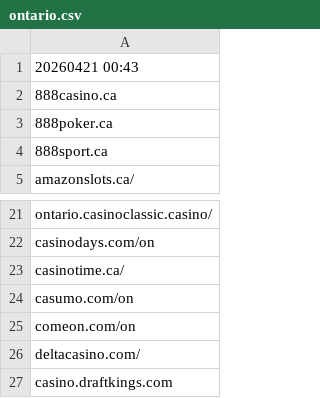
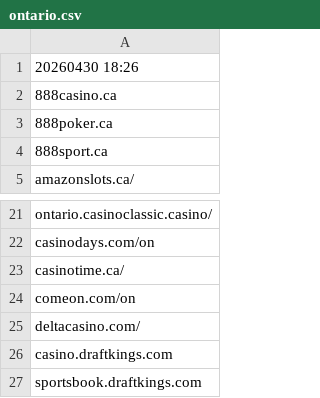
Before and after one commit to itsJustinCase/gamble-eagle, a CSV file: ontario.csv, drawn as a sheet; only a part is shown, gaps mark what is left out; the shorter side is filled out with more unchanged rows.

Commit message:
Update timestamp and remove casumo.com entry

```diff
--- a/ontario.csv
+++ b/ontario.csv
@@ -1,2 +1,2 @@
-20260421 00:43
+20260430 18:26
 888casino.ca
@@ -23,3 +23,2 @@ casinodays.com/on
 casinotime.ca/
-casumo.com/on
 comeon.com/on
```
